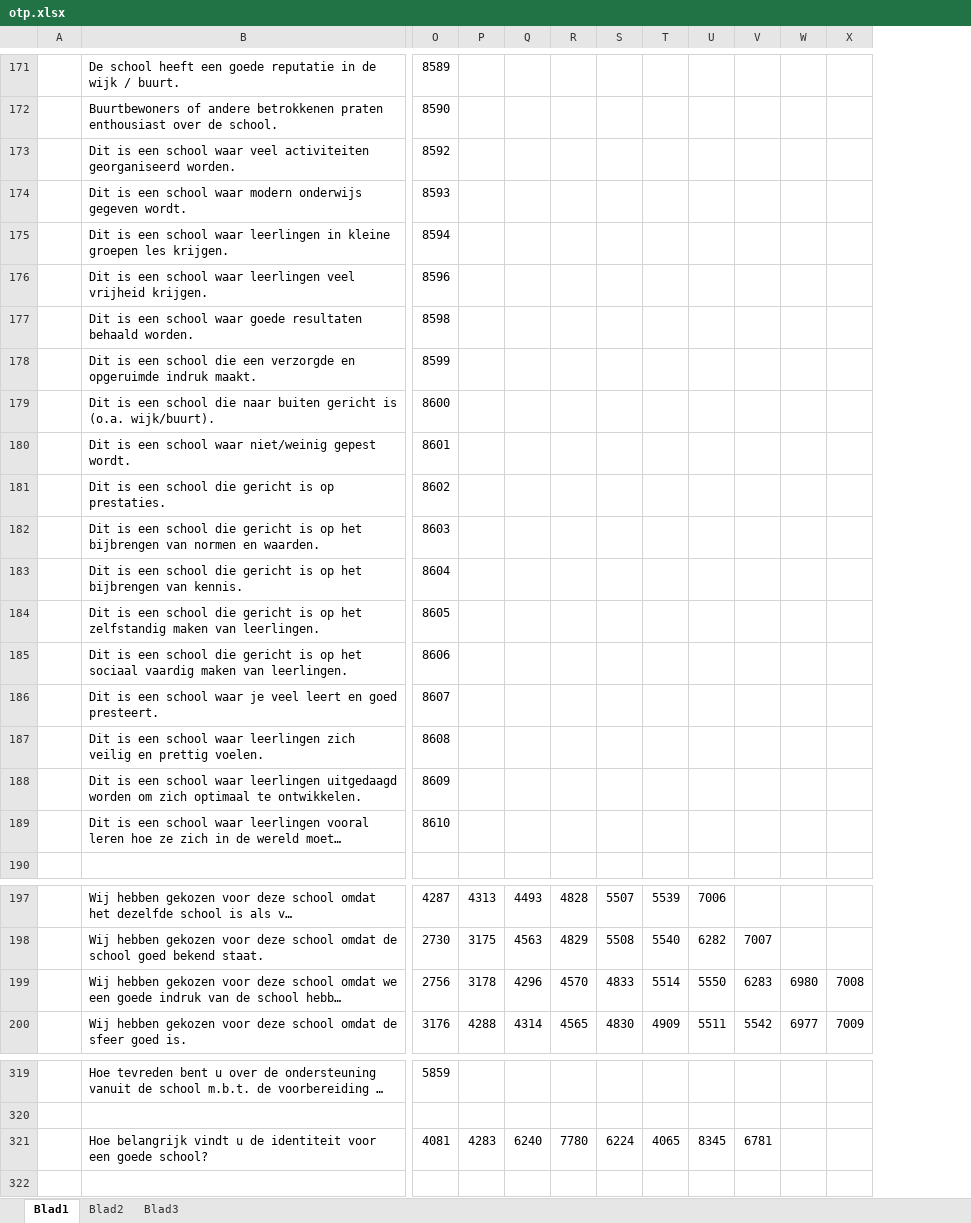
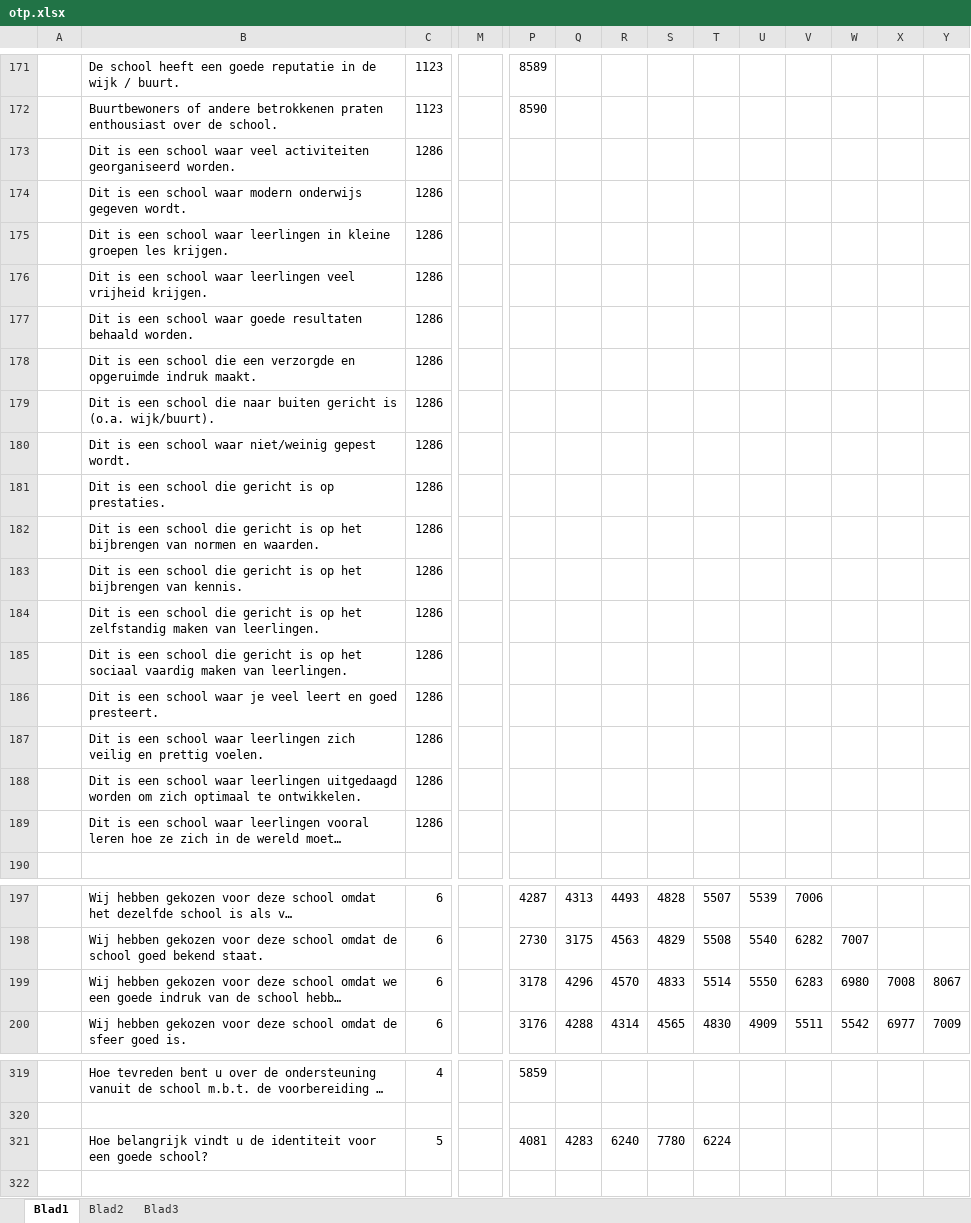
Before and after one commit to pankajguru/SMSView, an Excel workbook: source_docs/otp.xlsx, sheet Blad1, drawn as a sheet; only a part is shown, gaps mark what is left out; long unchanged cells end in …; values as stored, in another font and other column widths than the file's, no borders; addresses are those after the commit; the diff covers the shown part only; the diff names each change by its address in the sheet, - before the commit and + after, or states it on an @@ line.

```diff
--- a/source_docs/otp.xlsx (sheet Blad1)
+++ b/source_docs/otp.xlsx (sheet Blad1)
+column C, rows 171-189: 1123 | 1123 | 1286 | 1286 | 1286 | 1286 | 1286 | 1286 | 1286 | 1286 | 1286 | 1286 | 1286 | 1286 | 1286 | 1286 | 1286 | 1286 | 1286; rows 197-200: all 6; rows 319-321: 4 |  | 5
@@ column M unhidden, empty @@
-P173: 8592
+P173: (empty)
-P174: 8593
+P174: (empty)
-P175: 8594
+P175: (empty)
-P176: 8596
+P176: (empty)
-P177: 8598
+P177: (empty)
-P178: 8599
+P178: (empty)
-P179: 8600
+P179: (empty)
-P180: 8601
+P180: (empty)
-P181: 8602
+P181: (empty)
-P182: 8603
+P182: (empty)
-P183: 8604
+P183: (empty)
-P184: 8605
+P184: (empty)
-P185: 8606
+P185: (empty)
-P186: 8607
+P186: (empty)
-P187: 8608
+P187: (empty)
-P188: 8609
+P188: (empty)
-P189: 8610
+P189: (empty)
-P199: 2756
+P199: 3178
-Q199: 3178
+Q199: 4296
-R199: 4296
+R199: 4570
-S199: 4570
+S199: 4833
-T199: 4833
+T199: 5514
-U199: 5514
+U199: 5550
-V199: 5550
+V199: 6283
-W199: 6283
+W199: 6980
-X199: 6980
+X199: 7008
-Y199: 7008
+Y199: 8067
-U321: 4065
+U321: (empty)
-V321: 8345
+V321: (empty)
-W321: 6781
+W321: (empty)
```
Also changed, not shown: 1 added column and 9 edited cells elsewhere in this sheet, 5 other files.
